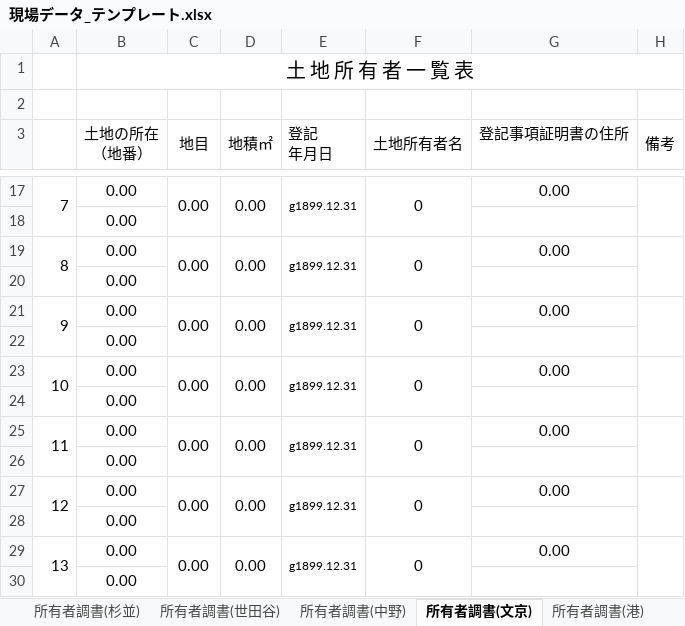
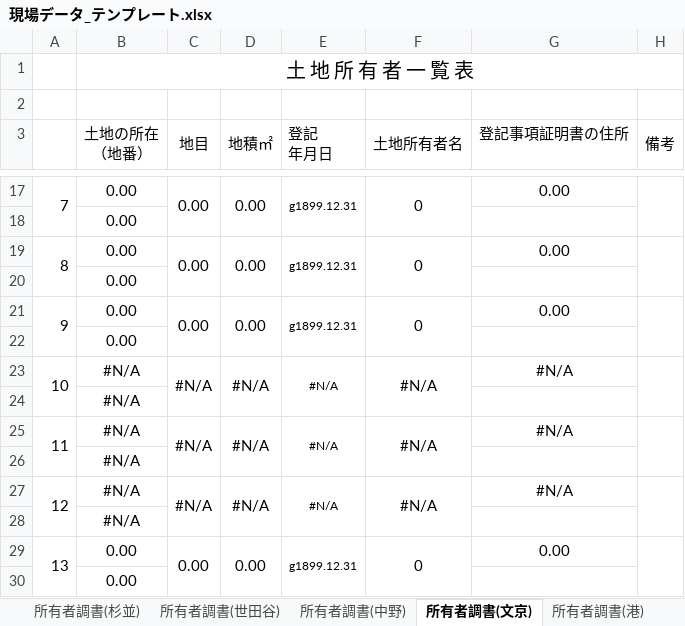
Before and after one commit to tamasoku/GyomuSheet, an Excel workbook: 現場データ_テンプレート.xlsx, sheet 所有者調書(文京), drawn as a sheet; only a part is shown, gaps mark what is left out; values as stored, in another font and other column widths than the file's, no borders; removed rows and columns are numbered as before the commit, all else as after; the diff names each change by its address in the sheet, - before the commit and + after, or states it on an @@ line.

```diff
--- a/現場データ_テンプレート.xlsx (sheet 所有者調書(文京))
+++ b/現場データ_テンプレート.xlsx (sheet 所有者調書(文京))
-row 23: 10 | 0.00 | 0.00 | 0.00 | g1899.12.31 | 0 | 0.00
+row 23: 10 | #N/A | #N/A | #N/A | #N/A | #N/A | #N/A
-B24 (土地の所在 （地番）): 0.00
+B24 (土地の所在 （地番）): #N/A
-row 25: 11 | 0.00 | 0.00 | 0.00 | g1899.12.31 | 0 | 0.00
+row 25: 11 | #N/A | #N/A | #N/A | #N/A | #N/A | #N/A
-B26 (土地の所在 （地番）): 0.00
+B26 (土地の所在 （地番）): #N/A
-row 27: 12 | 0.00 | 0.00 | 0.00 | g1899.12.31 | 0 | 0.00
+row 27: 12 | #N/A | #N/A | #N/A | #N/A | #N/A | #N/A
-B28 (土地の所在 （地番）): 0.00
+B28 (土地の所在 （地番）): #N/A
```
Also changed, not shown: sheet 所有者調書(国道), sheet 所有者調書(大田), sheet 所有者調書(品川), sheet 所有者調書(北), sheet 所有者調書(板橋), sheet 所有者調書(世田谷), 14 more sheets.
